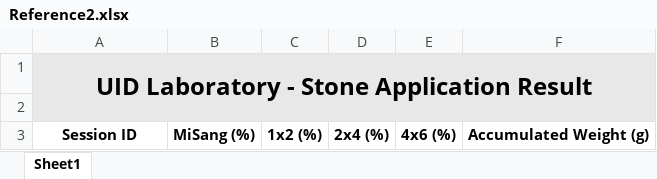
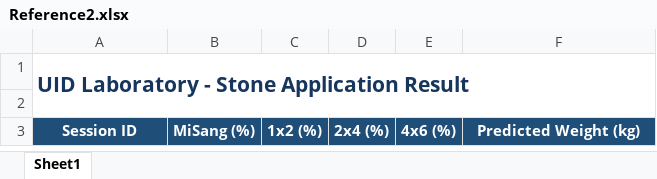
Before and after one commit to HuyLVQ/Stone-Project, an Excel workbook: 0_UI_Process/Stone_Application/PDF_Reference/Reference2.xlsx, sheet Sheet1, drawn as a sheet; values as stored, in another font and other column widths than the file's, no borders; the diff names each change by its address in the sheet, - before the commit and + after, or states it on an @@ line.

Commit message:
modify: re-format reference excel file

```diff
--- a/0_UI_Process/Stone_Application/PDF_Reference/Reference2.xlsx (sheet Sheet1)
+++ b/0_UI_Process/Stone_Application/PDF_Reference/Reference2.xlsx (sheet Sheet1)
-A1:F1 fill: #E8E8E8
+A1:F1 fill: none
@@ A1 text colour: black → #17365D, text size: smaller, alignment: center → left @@
@@ A3:F3 fill: none → #1F4E78, text colour: black → #FFFFFF @@
-F3: Accumulated Weight (g)
+F3: Predicted Weight (kg)
```
Also changed, not shown: 0_UI_Process/Stone_Application/PDF_Reference/Reference.xlsx, 2 other files.
